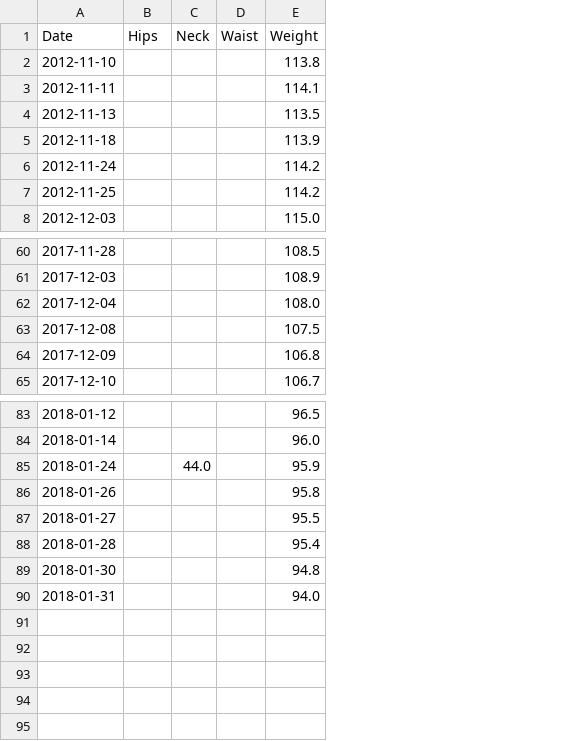
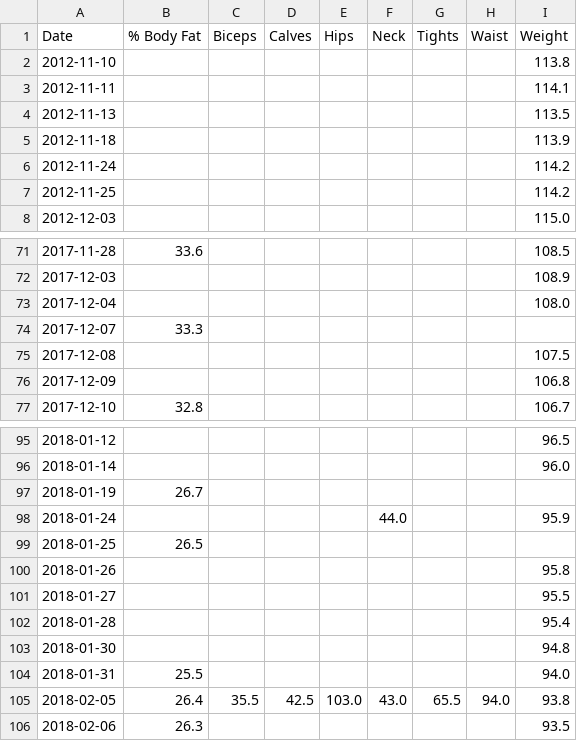
Before and after one commit to b1ck0/DataScience_MSc, a CSV file: temp/Health/myfitnesspal/OLD/Measurement-Summary.csv, drawn as a sheet; only a part is shown, gaps mark what is left out; the diff covers the shown part only; the diff names each change by its address in the sheet, - before the commit and + after, or states it on an @@ line.

```diff
--- a/temp/Health/myfitnesspal/OLD/Measurement-Summary.csv
+++ b/temp/Health/myfitnesspal/OLD/Measurement-Summary.csv
+column B (% Body Fat), row 71: 33.6; row 77: 32.8; row 104: 25.5
+column C (Biceps), empty
+column D (Calves), empty
+column G (Tights), empty
+row 74: 2017-12-07 | 33.3
+row 97: 2018-01-19 | 26.7
+row 99: 2018-01-25 | 26.5
+row 105: 2018-02-05 | 26.4 | 35.5 | 42.5 | 103.0 | 43.0 | 65.5 | 94.0 | 93.8
+row 106: 2018-02-06 | 26.3 |  |  |  |  |  |  | 93.5
```
Also changed, not shown: 11 added rows elsewhere in this file, temp/Health/myfitnesspal/Nutrition-Summary.csv, temp/Health/myfitnesspal/OLD/Exercise-Summary.csv, 1 other file.
